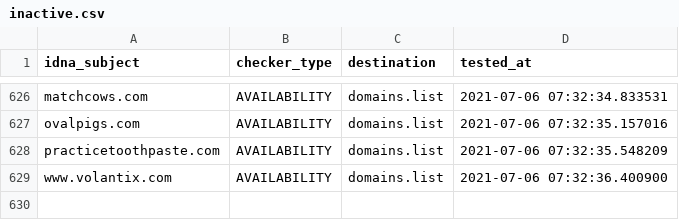
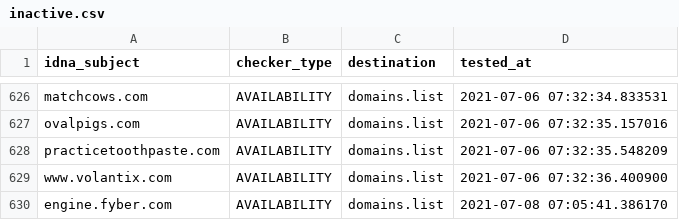
Before and after one commit to Ultimate-Hosts-Blacklist/WaLLy3K_Blacklist, a CSV file: .pyfunceble/inactive.csv, drawn as a sheet; only a part is shown, gaps mark what is left out.

```diff
--- a/.pyfunceble/inactive.csv
+++ b/.pyfunceble/inactive.csv
@@ -629 +629,2 @@ practicetoothpaste.com,AVAILABILITY,domains.list,2021-07-06 07:32:35.548209
 www.volantix.com,AVAILABILITY,domains.list,2021-07-06 07:32:36.400900
+engine.fyber.com,AVAILABILITY,domains.list,2021-07-08 07:05:41.386170
```
Also changed, not shown: 17 other files.
